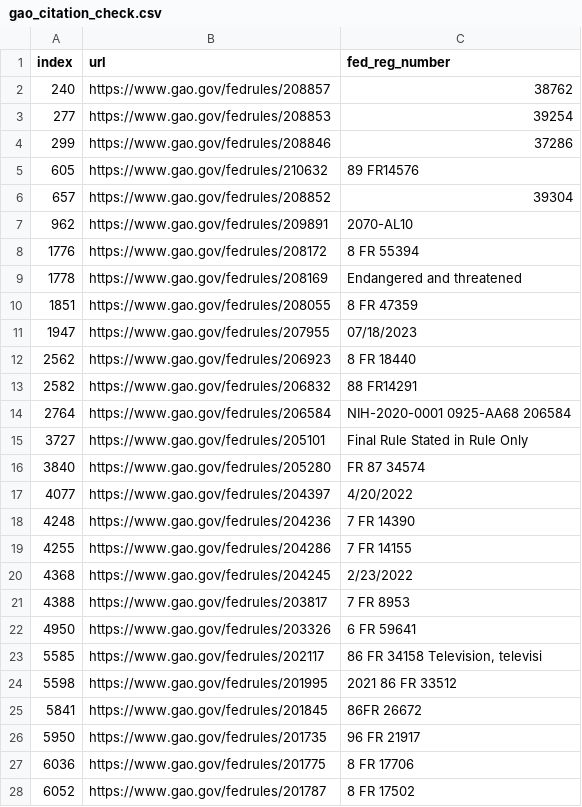
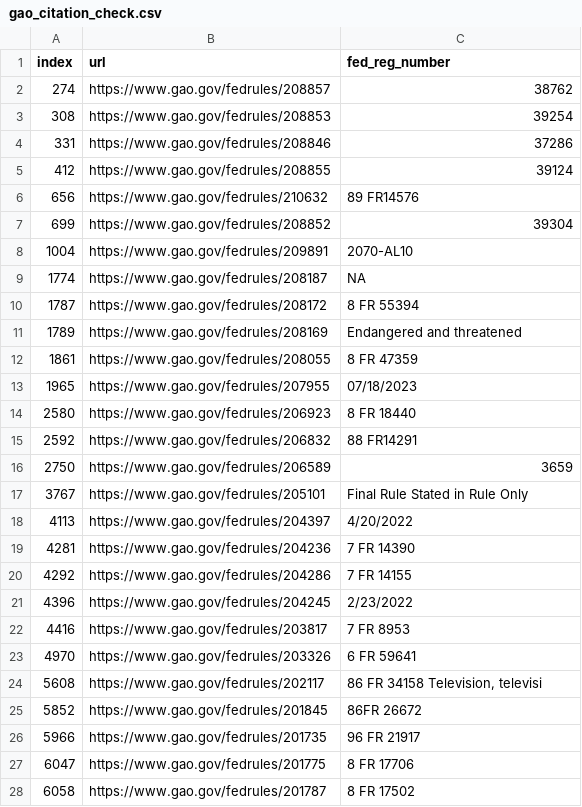
Before and after one commit to regulatorystudies/Reg-Stats, a CSV file: data/major_rules/discrepancies/gao_citation_check.csv, drawn as a sheet; only a part is shown; the diff covers the shown part only.

```diff
--- a/data/major_rules/discrepancies/gao_citation_check.csv
+++ b/data/major_rules/discrepancies/gao_citation_check.csv
@@ -1,28 +1,28 @@
 index,url,fed_reg_number
-240,https://www.gao.gov/fedrules/208857,38762
-277,https://www.gao.gov/fedrules/208853,39254
-299,https://www.gao.gov/fedrules/208846,37286
-605,https://www.gao.gov/fedrules/210632,89 FR14576
-657,https://www.gao.gov/fedrules/208852,39304
-962,https://www.gao.gov/fedrules/209891,2070-AL10
-1776,https://www.gao.gov/fedrules/208172,8 FR 55394
-1778,https://www.gao.gov/fedrules/208169,Endangered and threatened
-1851,https://www.gao.gov/fedrules/208055,8 FR 47359
-1947,https://www.gao.gov/fedrules/207955,07/18/2023
-2562,https://www.gao.gov/fedrules/206923,8 FR 18440
-2582,https://www.gao.gov/fedrules/206832,88 FR14291
-2764,https://www.gao.gov/fedrules/206584,NIH-2020-0001 0925-AA68 206584
-3727,https://www.gao.gov/fedrules/205101,Final Rule Stated in Rule Only
-3840,https://www.gao.gov/fedrules/205280,FR 87 34574
-4077,https://www.gao.gov/fedrules/204397,4/20/2022
-4248,https://www.gao.gov/fedrules/204236,7 FR 14390
-4255,https://www.gao.gov/fedrules/204286,7 FR 14155
-4368,https://www.gao.gov/fedrules/204245,2/23/2022
-4388,https://www.gao.gov/fedrules/203817,7 FR 8953
-4950,https://www.gao.gov/fedrules/203326,6 FR 59641
-5585,https://www.gao.gov/fedrules/202117,"86 FR 34158 Television, televisi"
-5598,https://www.gao.gov/fedrules/201995,2021 86 FR 33512
-5841,https://www.gao.gov/fedrules/201845,86FR 26672
-5950,https://www.gao.gov/fedrules/201735,96 FR 21917
-6036,https://www.gao.gov/fedrules/201775,8 FR 17706
-6052,https://www.gao.gov/fedrules/201787,8 FR 17502
+274,https://www.gao.gov/fedrules/208857,38762
+308,https://www.gao.gov/fedrules/208853,39254
+331,https://www.gao.gov/fedrules/208846,37286
+412,https://www.gao.gov/fedrules/208855,39124
+656,https://www.gao.gov/fedrules/210632,89 FR14576
+699,https://www.gao.gov/fedrules/208852,39304
+1004,https://www.gao.gov/fedrules/209891,2070-AL10
+1774,https://www.gao.gov/fedrules/208187,NA
+1787,https://www.gao.gov/fedrules/208172,8 FR 55394
+1789,https://www.gao.gov/fedrules/208169,Endangered and threatened
+1861,https://www.gao.gov/fedrules/208055,8 FR 47359
+1965,https://www.gao.gov/fedrules/207955,07/18/2023
+2580,https://www.gao.gov/fedrules/206923,8 FR 18440
+2592,https://www.gao.gov/fedrules/206832,88 FR14291
+2750,https://www.gao.gov/fedrules/206589,3659
+3767,https://www.gao.gov/fedrules/205101,Final Rule Stated in Rule Only
+4113,https://www.gao.gov/fedrules/204397,4/20/2022
+4281,https://www.gao.gov/fedrules/204236,7 FR 14390
+4292,https://www.gao.gov/fedrules/204286,7 FR 14155
+4396,https://www.gao.gov/fedrules/204245,2/23/2022
+4416,https://www.gao.gov/fedrules/203817,7 FR 8953
+4970,https://www.gao.gov/fedrules/203326,6 FR 59641
+5608,https://www.gao.gov/fedrules/202117,"86 FR 34158 Television, televisi"
+5852,https://www.gao.gov/fedrules/201845,86FR 26672
+5966,https://www.gao.gov/fedrules/201735,96 FR 21917
+6047,https://www.gao.gov/fedrules/201775,8 FR 17706
+6058,https://www.gao.gov/fedrules/201787,8 FR 17502
```
Also changed, not shown: 3 added rows, 3 removed rows and 2 edited cells elsewhere in this file, data/major_rules/discrepancies/gao_citation_checked.csv, data/major_rules/discrepancies/gao_rules_not_in_fr.csv, 5 other files.
